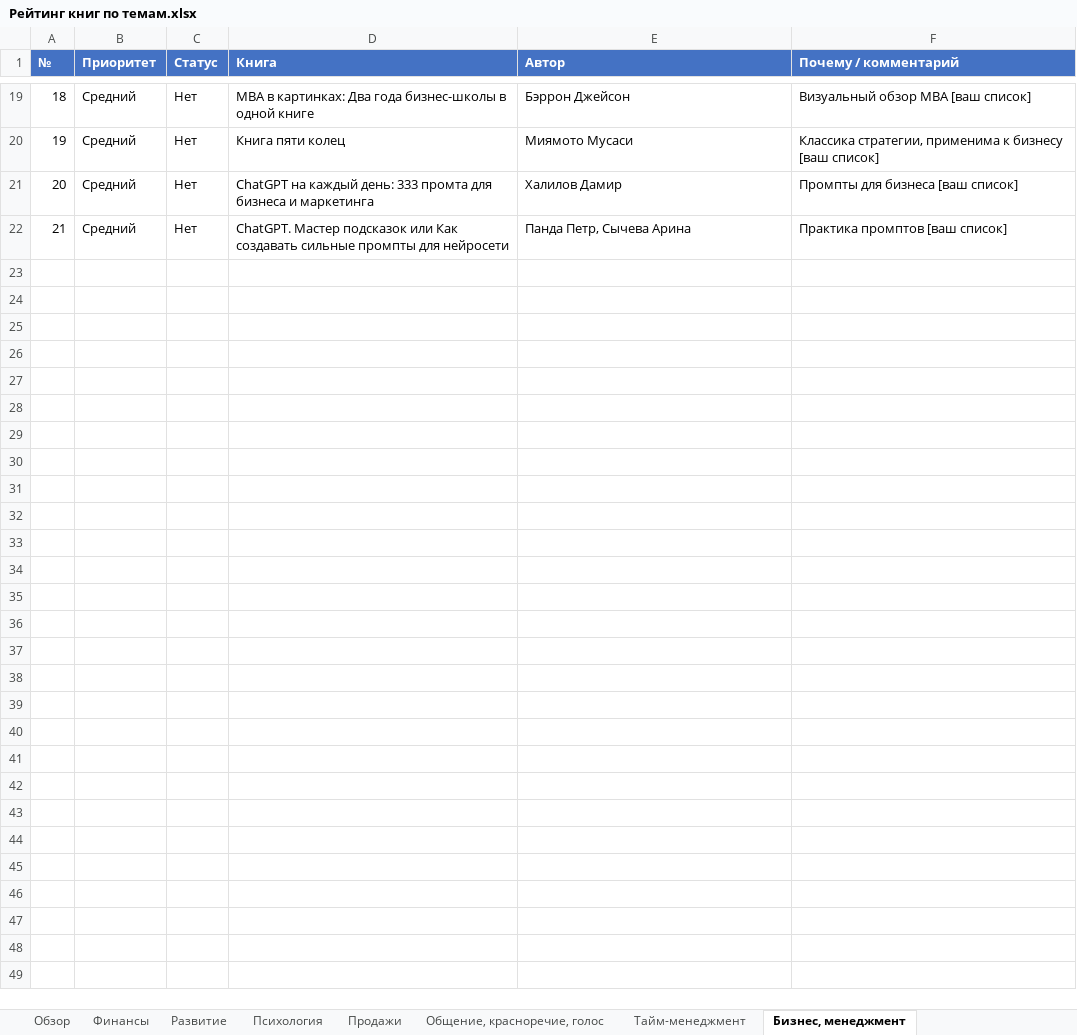
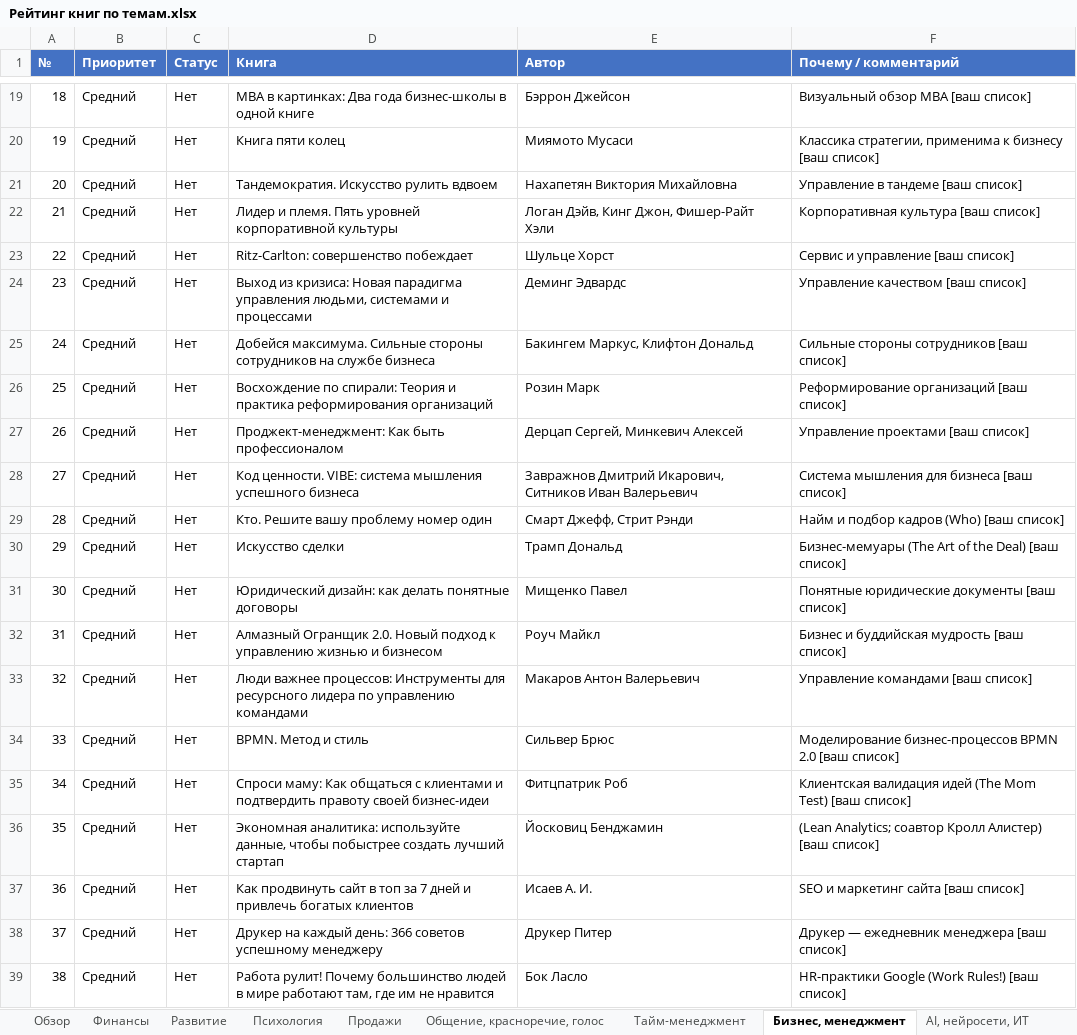
Before and after one commit to lancelot2719-lang/EgOProjects, an Excel workbook: Книги/Рейтинг книг по темам.xlsx, sheet Бизнес, менеджмент, drawn as a sheet; only a part is shown, gaps mark what is left out; values as stored, in another font and other column widths than the file's, no borders; addresses are those after the commit; the diff covers the shown part only; the diff names each change by its address in the sheet, - before the commit and + after, or states it on an @@ line.

```diff
--- a/Книги/Рейтинг книг по темам.xlsx (sheet Бизнес, менеджмент)
+++ b/Книги/Рейтинг книг по темам.xlsx (sheet Бизнес, менеджмент)
+sheet tab: AI, нейросети, ИТ
@@ column A (№) renumbered between rows 11 and 33 @@
+row 21: 20 | Средний | Нет | Тандемократия. Искусство рулить вдвоем | Нахапетян Виктория Михайловна | Управление в тандеме [ваш список]
+row 22: 21 | Средний | Нет | Лидер и племя. Пять уровней корпоративной культуры | Логан Дэйв, Кинг Джон, Фишер-Райт Хэли | Корпоративная культура [ваш список]
+row 23: 22 | Средний | Нет | Ritz-Carlton: совершенство побеждает | Шульце Хорст | Сервис и управление [ваш список]
-D24 (Книга): ChatGPT на каждый день: 333 промта для бизнеса и маркетинга
+D24 (Книга): Выход из кризиса: Новая парадигма управления людьми, системами и процессами
-E24 (Автор): Халилов Дамир
+E24 (Автор): Деминг Эдвардс
-F24 (Почему / комментарий): Промпты для бизнеса [ваш список]
+F24 (Почему / комментарий): Управление качеством [ваш список]
+row 25: 24 | Средний | Нет | Добейся максимума. Сильные стороны сотрудников на службе бизнеса | Бакингем Маркус, Клифтон Дональд | Сильные стороны сотрудников [ваш список]
+row 26: 25 | Средний | Нет | Восхождение по спирали: Теория и практика реформирования организаций | Розин Марк | Реформирование организаций [ваш список]
+row 27: 26 | Средний | Нет | Проджект-менеджмент: Как быть профессионалом | Дерцап Сергей, Минкевич Алексей | Управление проектами [ваш список]
+row 28: 27 | Средний | Нет | Код ценности. VIBE: система мышления успешного бизнеса | Завражнов Дмитрий Икарович, Ситников Иван Валерьевич | Система мышления для бизнеса [ваш список]
+row 29: 28 | Средний | Нет | Кто. Решите вашу проблему номер один | Смарт Джефф, Стрит Рэнди | Найм и подбор кадров (Who) [ваш список]
+row 30: 29 | Средний | Нет | Искусство сделки | Трамп Дональд | Бизнес-мемуары (The Art of the Deal) [ваш список]
+row 31: 30 | Средний | Нет | Юридический дизайн: как делать понятные договоры | Мищенко Павел | Понятные юридические документы [ваш список]
+row 32: 31 | Средний | Нет | Алмазный Огранщик 2.0. Новый подход к управлению жизнью и бизнесом | Роуч Майкл | Бизнес и буддийская мудрость [ваш список]
-D33 (Книга): ChatGPT. Мастер подсказок или Как создавать сильные промпты для нейросети
+D33 (Книга): Люди важнее процессов: Инструменты для ресурсного лидера по управлению командами
-E33 (Автор): Панда Петр, Сычева Арина
+E33 (Автор): Макаров Антон Валерьевич
-F33 (Почему / комментарий): Практика промптов [ваш список]
+F33 (Почему / комментарий): Управление командами [ваш список]
+row 34: 33 | Средний | Нет | BPMN. Метод и стиль | Сильвер Брюс | Моделирование бизнес-процессов BPMN 2.0 [ваш список]
+row 35: 34 | Средний | Нет | Спроси маму: Как общаться с клиентами и подтвердить правоту своей бизнес-идеи | Фитцпатрик Роб | Клиентская валидация идей (The Mom Test) [ваш список]
+row 36: 35 | Средний | Нет | Экономная аналитика: используйте данные, чтобы побыстрее создать лучший стартап | Йосковиц Бенджамин | (Lean Analytics; соавтор Кролл Алистер) [ваш список]
+row 37: 36 | Средний | Нет | Как продвинуть сайт в топ за 7 дней и привлечь богатых клиентов | Исаев А. И. | SEO и маркетинг сайта [ваш список]
+row 38: 37 | Средний | Нет | Друкер на каждый день: 366 советов успешному менеджеру | Друкер Питер | Друкер — ежедневник менеджера [ваш список]
+row 39: 38 | Средний | Нет | Работа рулит! Почему большинство людей в мире работают там, где им не нравится | Бок Ласло | HR-практики Google (Work Rules!) [ваш список]
```
Also changed, not shown: 16 added rows, 4 moved rows and cell formats elsewhere in this sheet, sheet Развитие, sheet Психология, sheet Общение, красноречие, голос, sheet Продажи, sheet Финансы, sheet Здоровье, 4 more sheets, 2 other files.
